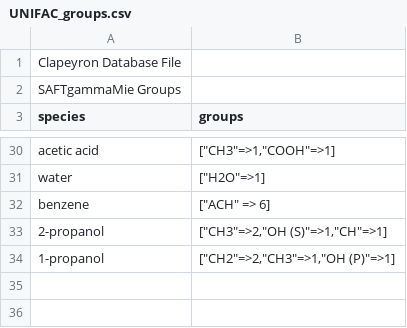
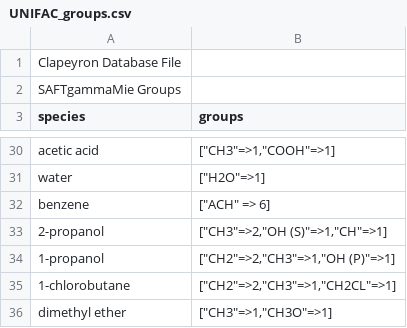
Before and after one commit to ClapeyronThermo/Clapeyron.jl, a CSV file: database/Activity/UNIFAC/UNIFAC_groups.csv, drawn as a sheet; only a part is shown, gaps mark what is left out.

```diff
--- a/database/Activity/UNIFAC/UNIFAC_groups.csv
+++ b/database/Activity/UNIFAC/UNIFAC_groups.csv
@@ -34 +34,3 @@ benzene,"[""ACH"" => 6]"
 1-propanol,"[""CH2""=>2,""CH3""=>1,""OH (P)""=>1]"
+1-chlorobutane,"[""CH2""=>2,""CH3""=>1,""CH2CL""=>1]"
+dimethyl ether,"[""CH3""=>1,""CH3O""=>1]"
```
Also changed, not shown: database/properties/critical.csv.
